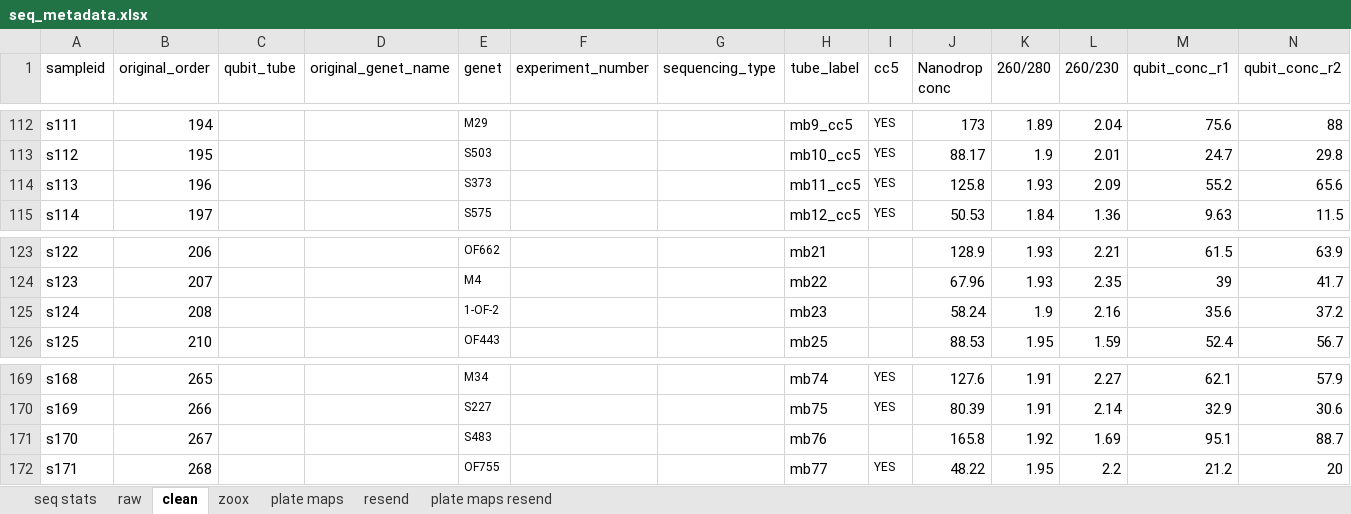
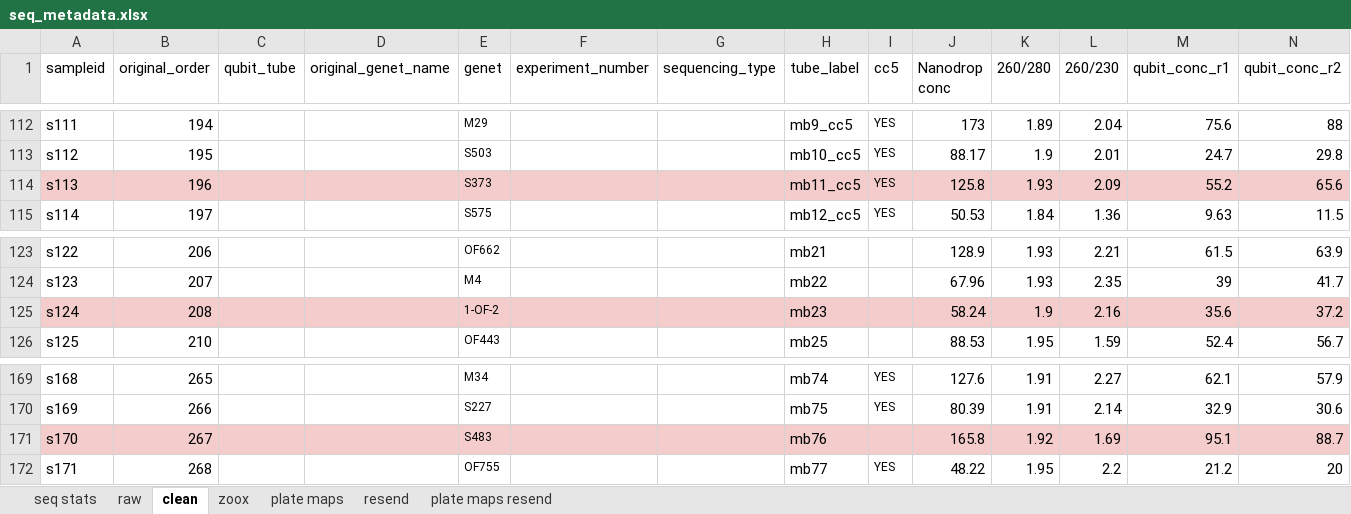
Before and after one commit to mstudiva/SCTLD-resistance-genomics, an Excel workbook: metadata/seq_metadata.xlsx, sheet clean, drawn as a sheet; only a part is shown, gaps mark what is left out; values as stored, in another font and other column widths than the file's, no borders; charts and pictures and conditional formats not drawn; the diff covers the shown part only; the diff names each change by its address in the sheet, - before the commit and + after, or states it on an @@ line.

```diff
--- a/metadata/seq_metadata.xlsx (sheet clean)
+++ b/metadata/seq_metadata.xlsx (sheet clean)
-A114:N114 fill: none
+A114:N114 fill: #F4CCCC
-A125:N125 fill: none
+A125:N125 fill: #F4CCCC
-A171:N171 fill: none
+A171:N171 fill: #F4CCCC
```
Also changed, not shown: cell formats elsewhere in this sheet, metadata/genotype_technical_replicates.xlsx, metadata/multi-locus_genotypes.xlsx, 35 other files.
